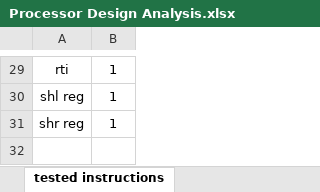
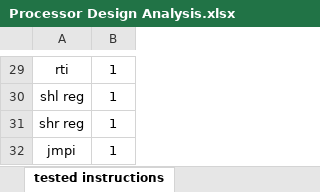
Before and after one commit to AhmedAlaa2024/Five-stages-Pipeline-Processor, an Excel workbook: Design/Processor Design Analysis.xlsx, sheet tested instructions, drawn as a sheet; only a part is shown, gaps mark what is left out; values as stored, in another font and other column widths than the file's, no borders; the diff names each change by its address in the sheet, - before the commit and + after, or states it on an @@ line.

```diff
--- a/Design/Processor Design Analysis.xlsx (sheet tested instructions)
+++ b/Design/Processor Design Analysis.xlsx (sheet tested instructions)
+row 32: jmpi | 1
```
Also changed, not shown: 5 other files.
